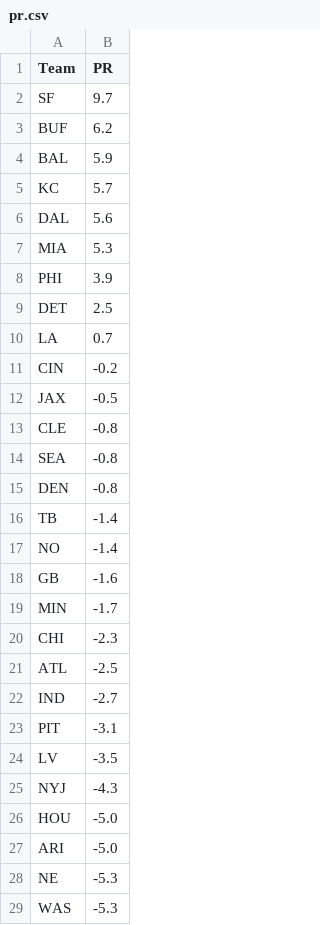
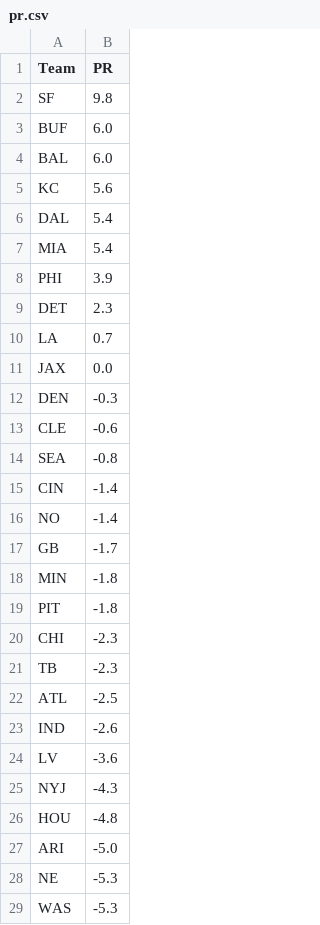
Before and after one commit to ChristopherDavisUCI/NFL2023-Simulation, a CSV file: data/pr.csv, drawn as a sheet; only a part is shown; the diff covers the shown part only.

```diff
--- a/data/pr.csv
+++ b/data/pr.csv
@@ -1,27 +1,27 @@
 Team,PR
-SF,9.7
-BUF,6.2
-BAL,5.9
-KC,5.7
-DAL,5.6
-MIA,5.3
+SF,9.8
+BUF,6.0
+BAL,6.0
+KC,5.6
+DAL,5.4
+MIA,5.4
 PHI,3.9
-DET,2.5
+DET,2.3
 LA,0.7
-CIN,-0.2
-JAX,-0.5
-CLE,-0.8
+JAX,0.0
+DEN,-0.3
+CLE,-0.6
 SEA,-0.8
-DEN,-0.8
-TB,-1.4
+CIN,-1.4
 NO,-1.4
-GB,-1.6
-MIN,-1.7
+GB,-1.7
+MIN,-1.8
+PIT,-1.8
 CHI,-2.3
+TB,-2.3
 ATL,-2.5
-IND,-2.7
-PIT,-3.1
-LV,-3.5
+IND,-2.6
+LV,-3.6
 NYJ,-4.3
-HOU,-5.0
+HOU,-4.8
 ARI,-5.0
```
Also changed, not shown: 1 added row, 1 removed row and 2 edited cells elsewhere in this file, schedules/schedule23.csv.
